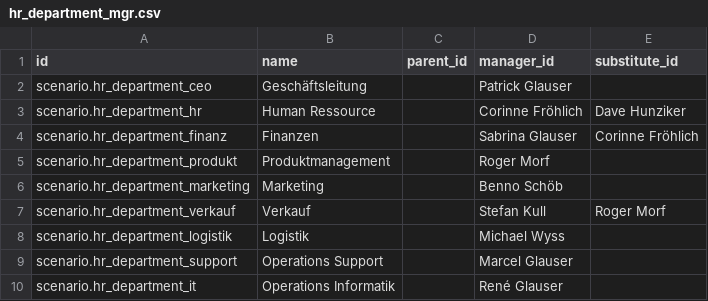
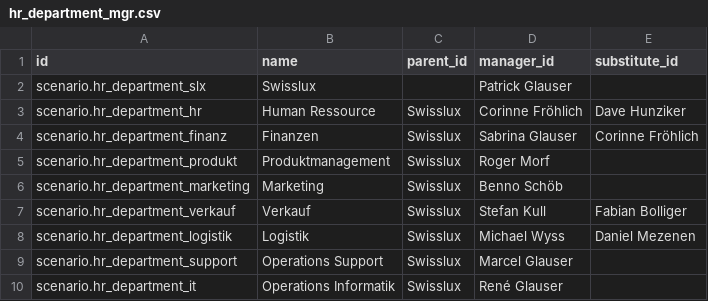
Before and after one commit to camptocamp/oerpscenario, a CSV file: Scenario/OERPScenario.local/data/setup/hr_department_mgr.csv, drawn as a sheet.

```diff
--- a/Scenario/OERPScenario.local/data/setup/hr_department_mgr.csv
+++ b/Scenario/OERPScenario.local/data/setup/hr_department_mgr.csv
@@ -1,10 +1,10 @@
 id,name,parent_id,manager_id,substitute_id
-scenario.hr_department_ceo,Geschäftsleitung,,Patrick Glauser,
-scenario.hr_department_hr,Human Ressource,,Corinne Fröhlich,Dave Hunziker
-scenario.hr_department_finanz,Finanzen,,Sabrina Glauser,Corinne Fröhlich
-scenario.hr_department_produkt,Produktmanagement,,Roger Morf,
-scenario.hr_department_marketing,Marketing,,Benno Schöb,
-scenario.hr_department_verkauf,Verkauf,,Stefan Kull,Roger Morf
-scenario.hr_department_logistik,Logistik,,Michael Wyss,
-scenario.hr_department_support,Operations Support,,Marcel Glauser,
-scenario.hr_department_it,Operations Informatik,,René Glauser,
+scenario.hr_department_slx,Swisslux,,Patrick Glauser,
+scenario.hr_department_hr,Human Ressource,Swisslux,Corinne Fröhlich,Dave Hunziker
+scenario.hr_department_finanz,Finanzen,Swisslux,Sabrina Glauser,Corinne Fröhlich
+scenario.hr_department_produkt,Produktmanagement,Swisslux,Roger Morf,
+scenario.hr_department_marketing,Marketing,Swisslux,Benno Schöb,
+scenario.hr_department_verkauf,Verkauf,Swisslux,Stefan Kull,Fabian Bolliger
+scenario.hr_department_logistik,Logistik,Swisslux,Michael Wyss,Daniel Mezenen
+scenario.hr_department_support,Operations Support,Swisslux,Marcel Glauser,
+scenario.hr_department_it,Operations Informatik,Swisslux,René Glauser,
```
Also changed, not shown: Scenario/OERPScenario.local/data/setup/hr_department.csv, Scenario/OERPScenario.local/data/setup/hr_employee.csv, 2 other files.
